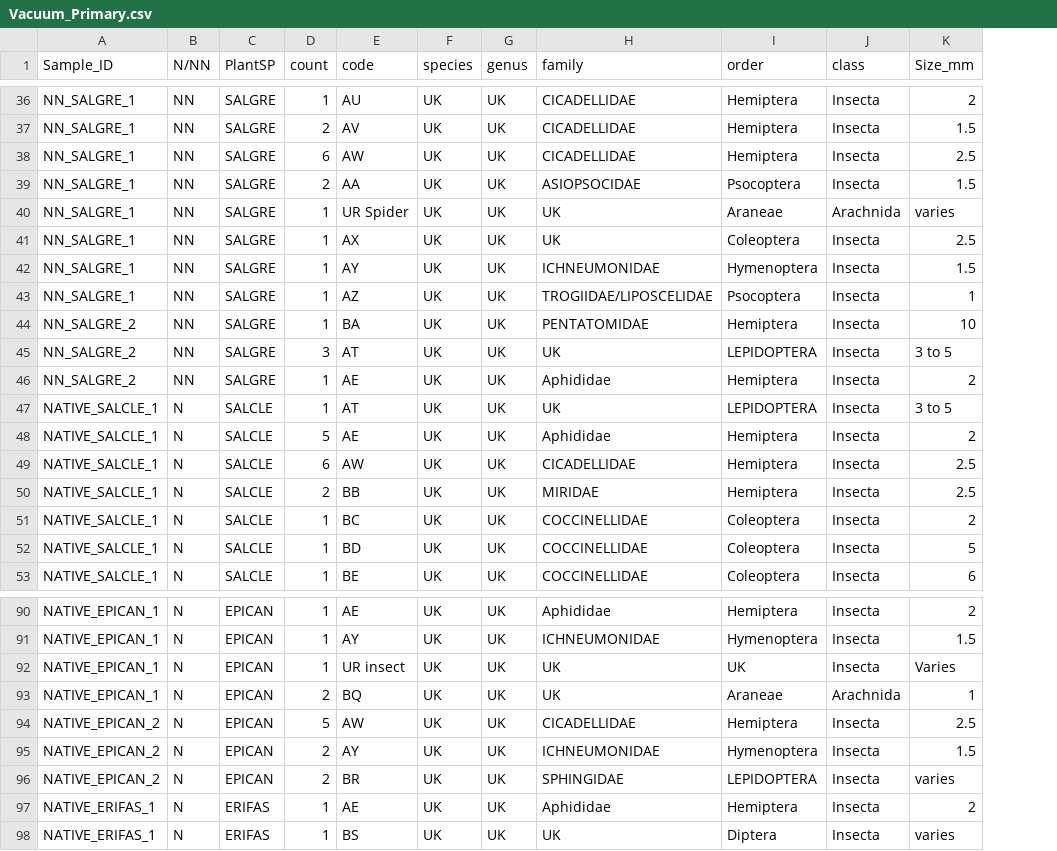
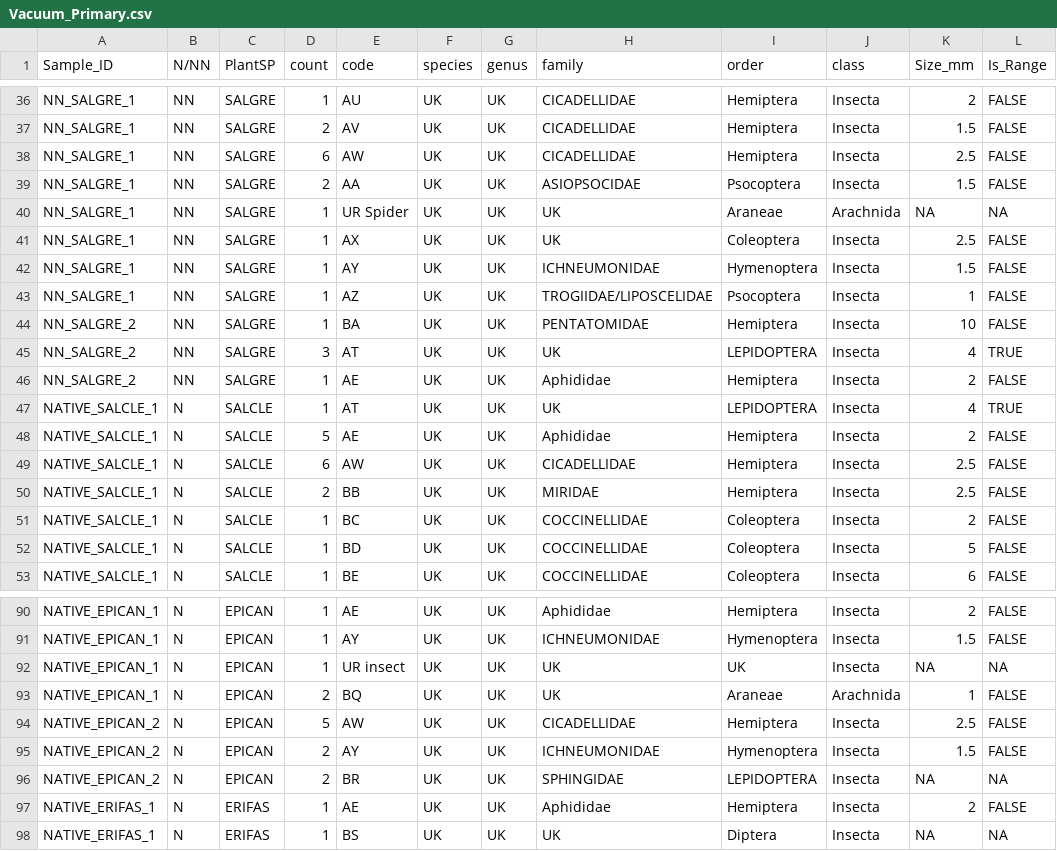
Before and after one commit to dr-amy-henry/MCRS_AdvQuant_W24, a CSV file: RelandscapingDataClean/Vacuum_Primary.csv, drawn as a sheet; only a part is shown, gaps mark what is left out; the diff covers the shown part only; the diff names each change by its address in the sheet, - before the commit and + after, or states it on an @@ line.

Commit message:
Convert size to number and add range flag

```diff
--- a/RelandscapingDataClean/Vacuum_Primary.csv
+++ b/RelandscapingDataClean/Vacuum_Primary.csv
+column L (Is_Range), rows 36-53: FALSE | FALSE | FALSE | FALSE | NA | FALSE | FALSE | FALSE | FALSE | TRUE | FALSE | TRUE | FALSE | FALSE | FALSE | FALSE | FALSE | FALSE; rows 90-98: FALSE | FALSE | NA | FALSE | FALSE | FALSE | NA | FALSE | NA
-K40 (Size_mm): varies
+K40 (Size_mm): NA
-K45 (Size_mm): 3 to 5
+K45 (Size_mm): 4
-K47 (Size_mm): 3 to 5
+K47 (Size_mm): 4
-K92 (Size_mm): Varies
+K92 (Size_mm): NA
-K96 (Size_mm): varies
+K96 (Size_mm): NA
-K98 (Size_mm): varies
+K98 (Size_mm): NA
```
Also changed, not shown: 14 edited cells elsewhere in this file, 1 other file.
